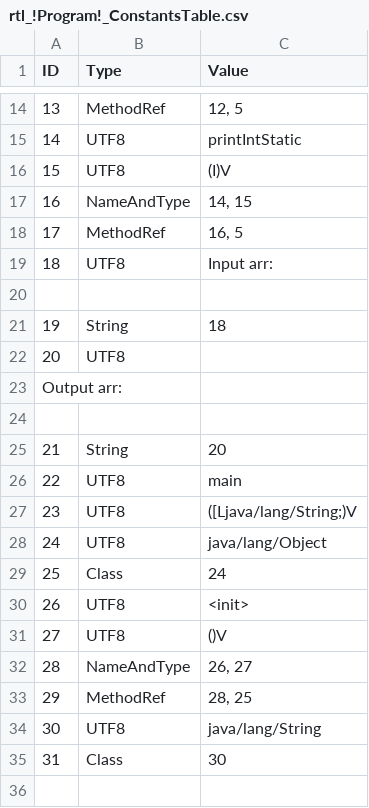
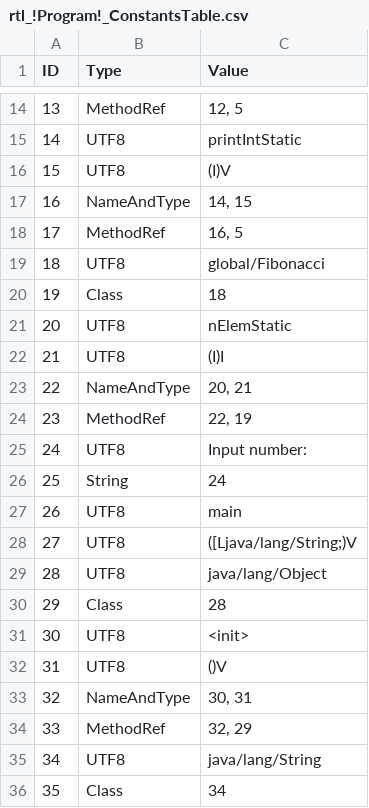
Before and after one commit to Flipty148/objective_c_compiler, a CSV file: project_for_lex.yy.c/out/tables/rtl_!Program!_ConstantsTable.csv, drawn as a sheet; only a part is shown, gaps mark what is left out; removed rows and columns are numbered as before the commit, all else as after; the diff names each change by its address in the sheet, - before the commit and + after, or states it on an @@ line.

```diff
--- a/project_for_lex.yy.c/out/tables/rtl_!Program!_ConstantsTable.csv
+++ b/project_for_lex.yy.c/out/tables/rtl_!Program!_ConstantsTable.csv
-row 19: 18 | UTF8 | Input arr:
-row 19: (empty)
+row 19: 18 | UTF8 | global/Fibonacci
-B20 (Type): String
+B20 (Type): Class
-C21 (Value): (empty)
+C21 (Value): nElemStatic
@@ column A (ID) renumbered from row 22 down @@
-B22 (Type): (empty)
+B22 (Type): UTF8
-C22 (Value): (empty)
+C22 (Value): (I)I
-row 23: (empty)
+row 23: 22 | NameAndType | 20, 21
-row 25: 21 | String | 20
+row 24: 23 | MethodRef | 22, 19
+row 25: 24 | UTF8 | Input number:
+row 26: 25 | String | 24
-C30 (Value): 24
+C30 (Value): 28
-C33 (Value): 26, 27
+C33 (Value): 30, 31
-C34 (Value): 28, 25
+C34 (Value): 32, 29
-C36 (Value): 30
+C36 (Value): 34
```
Also changed, not shown: project_for_lex.yy.c/out/tables/ClassesTable.csv, project_for_lex.yy.c/out/tables/rtl_!Program!_MethodsTable.csv, 13 other files.
